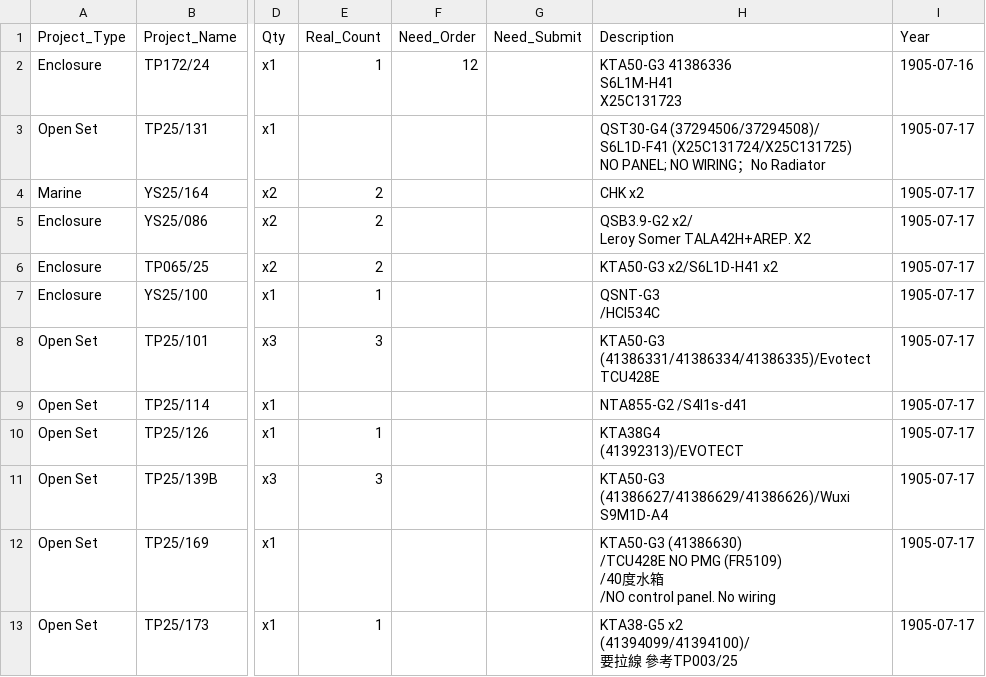
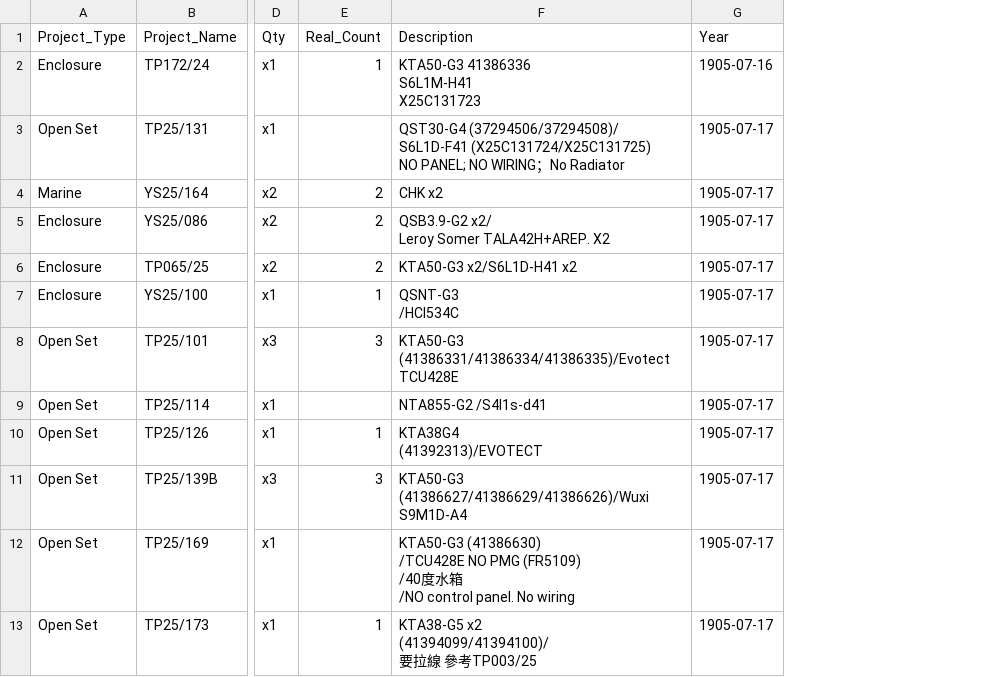
Before and after one commit to goldenfootballboy-create/yip-shing-dashboard, a CSV file: projects.csv, drawn as a sheet; only a part is shown, gaps mark what is left out; the diff names each change by its address in the sheet, - before the commit and + after, or states it on an @@ line.

Commit message:
Update projects.csv

```diff
--- a/projects.csv
+++ b/projects.csv
-column F (Need_Order), row 2: 12
-column G (Need_Submit), empty
```
